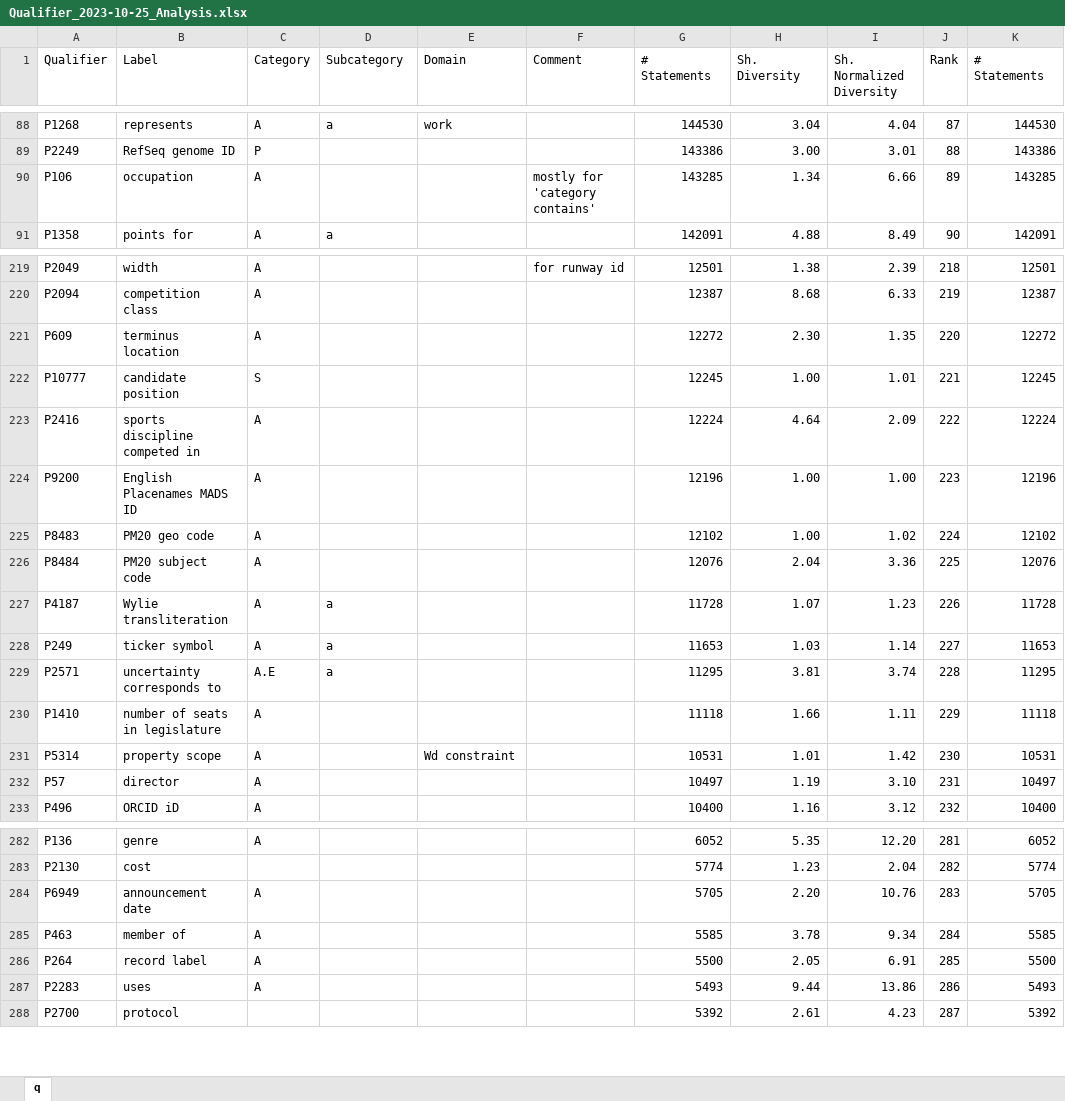
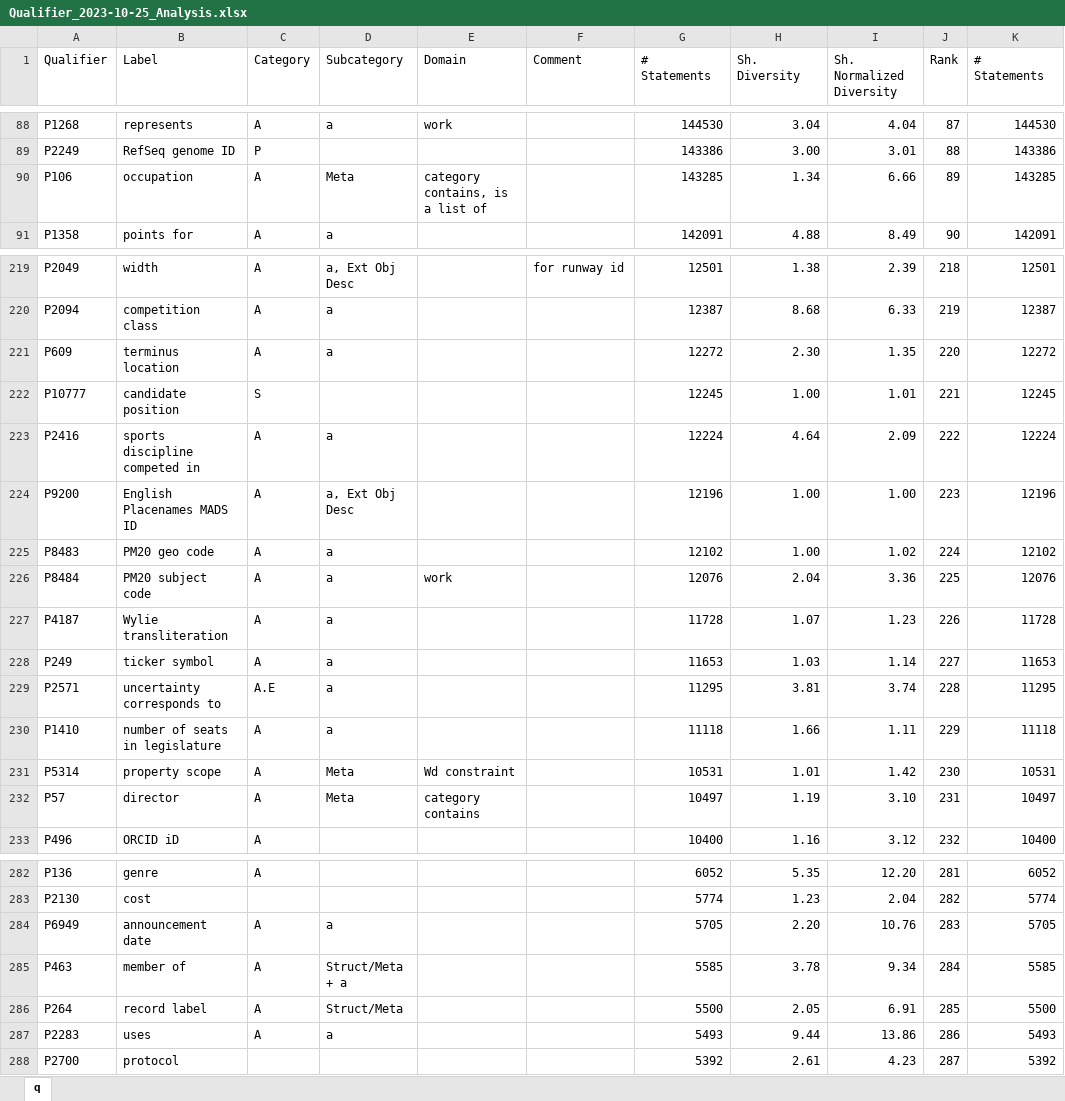
Before and after one commit to cui-ke/wikidata-qualifiers, an Excel workbook: classification/Qualifier_2023-10-25_Analysis.xlsx, sheet q, drawn as a sheet; only a part is shown, gaps mark what is left out; values as stored, in another font and other column widths than the file's, no cell formats; charts and pictures and conditional formats not drawn; the diff covers the shown part only; the diff names each change by its address in the sheet, - before the commit and + after, or states it on an @@ line.

```diff
--- a/classification/Qualifier_2023-10-25_Analysis.xlsx (sheet q)
+++ b/classification/Qualifier_2023-10-25_Analysis.xlsx (sheet q)
-D90 (Subcategory): (empty)
+D90 (Subcategory): Meta
-E90 (Domain): (empty)
+E90 (Domain): category contains, is a list of
-F90 (Comment): mostly for 'category contains'
+F90 (Comment): (empty)
-D219 (Subcategory): (empty)
+D219 (Subcategory): a, Ext Obj Desc
-D220:D221 (Subcategory): (empty)
+D220:D221 (Subcategory): a
-D223 (Subcategory): (empty)
+D223 (Subcategory): a
-D224 (Subcategory): (empty)
+D224 (Subcategory): a, Ext Obj Desc
-D225:D226 (Subcategory): (empty)
+D225:D226 (Subcategory): a
-E226 (Domain): (empty)
+E226 (Domain): work
-D230 (Subcategory): (empty)
+D230 (Subcategory): a
-D231:D232 (Subcategory): (empty)
+D231:D232 (Subcategory): Meta
-E232 (Domain): (empty)
+E232 (Domain): category contains
-D284 (Subcategory): (empty)
+D284 (Subcategory): a
-D285 (Subcategory): (empty)
+D285 (Subcategory): Struct/Meta + a
-D286 (Subcategory): (empty)
+D286 (Subcategory): Struct/Meta
-D287 (Subcategory): (empty)
+D287 (Subcategory): a
```
Also changed, not shown: 51 edited cells elsewhere in this sheet, cell formats, charts or pictures, 7 other files.
